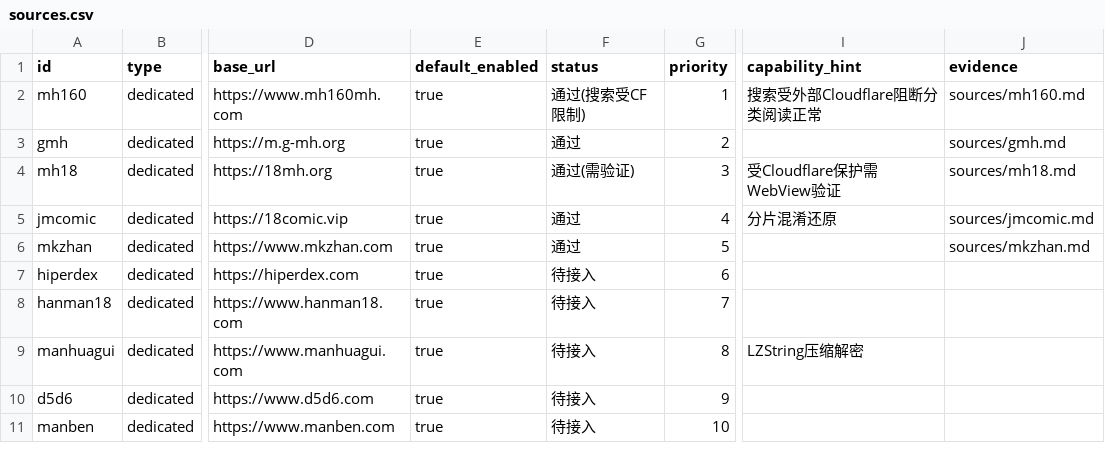
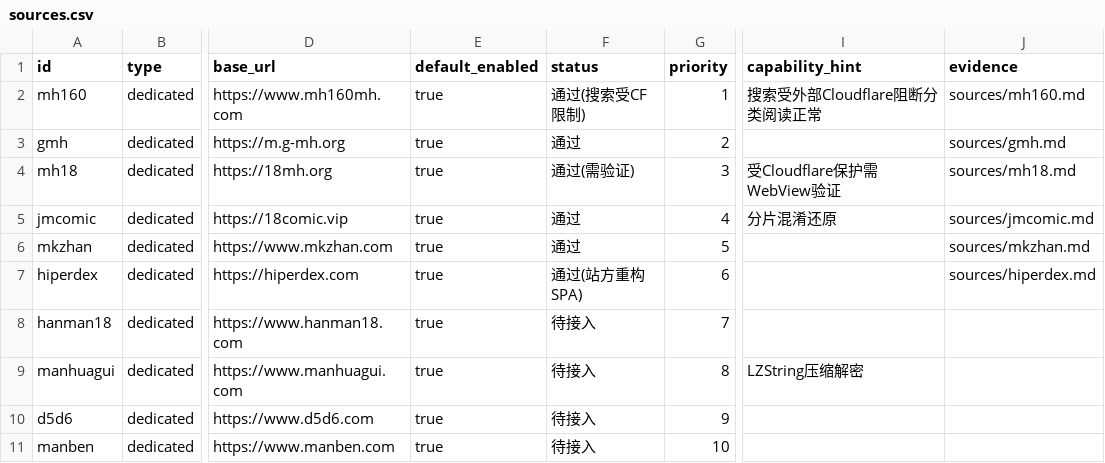
Before and after one commit to sermisellek2-spec/xx-comic-ios, a CSV file: docs/ios-parity-2.0.40/sources.csv, drawn as a sheet; only a part is shown, gaps mark what is left out; the diff names each change by its address in the sheet, - before the commit and + after, or states it on an @@ line.

Commit message:
feat(sources): 完成HiperDEX(hiperdex)站源验收与报告

```diff
--- a/docs/ios-parity-2.0.40/sources.csv
+++ b/docs/ios-parity-2.0.40/sources.csv
-F7 (status): 待接入
+F7 (status): 通过(站方重构SPA)
-J7 (evidence): (empty)
+J7 (evidence): sources/hiperdex.md
```
Also changed, not shown: 1 other file.
